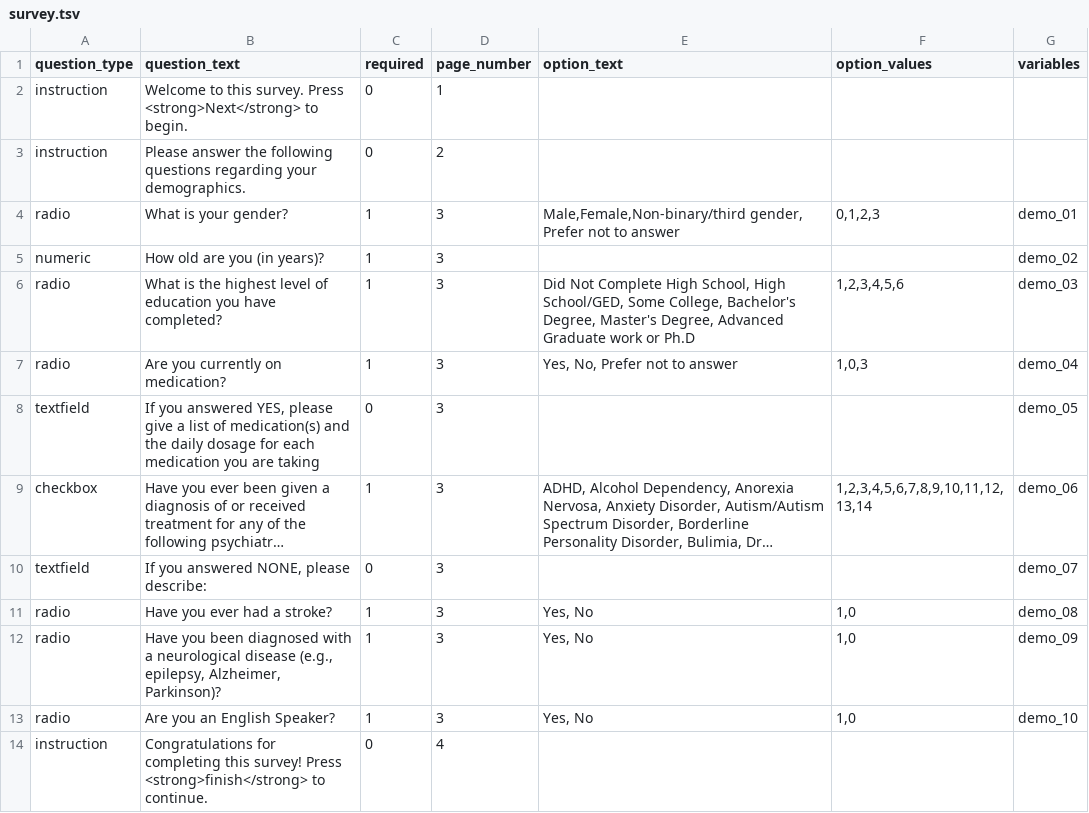
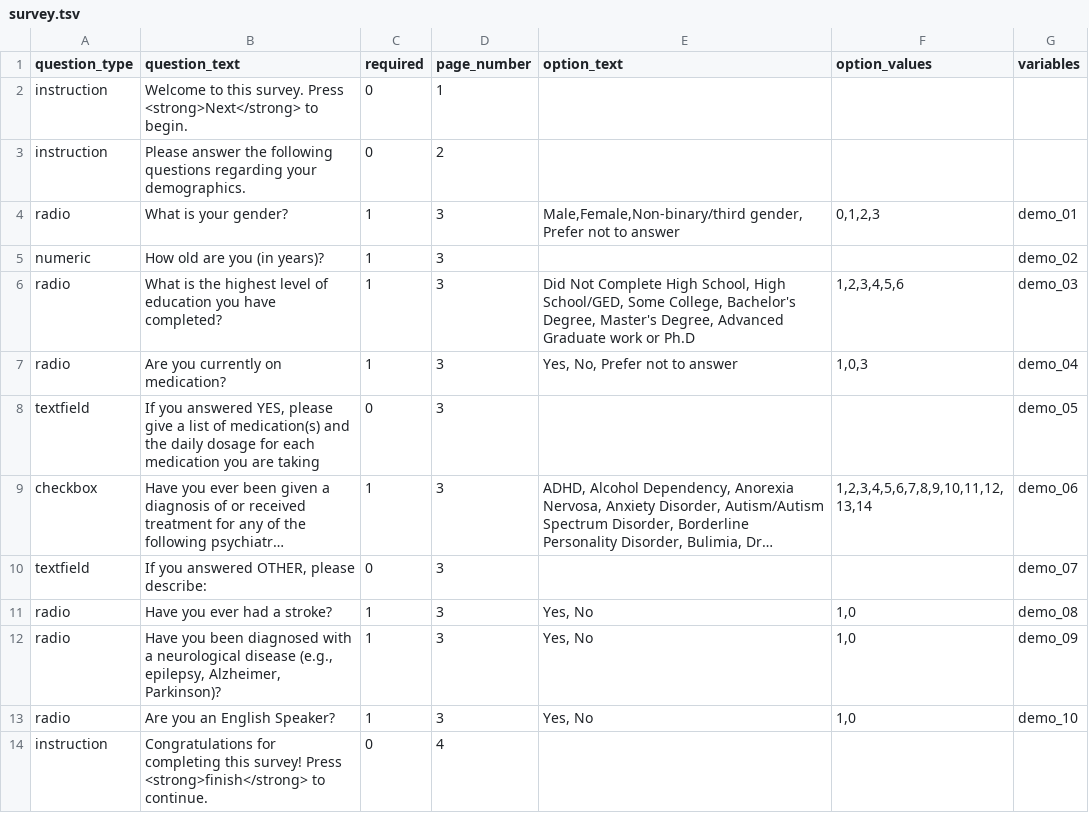
Before and after one commit to expfactory/expfactory-surveys, a TSV file: demographics_survey__short__psych/survey.tsv, drawn as a sheet; long unchanged cells end in …; the diff names each change by its address in the sheet, - before the commit and + after, or states it on an @@ line.

Commit message:
fixing typo demographics survey

```diff
--- a/demographics_survey__short__psych/survey.tsv
+++ b/demographics_survey__short__psych/survey.tsv
-B10 (question_text): If you answered NONE, please describe:
+B10 (question_text): If you answered OTHER, please describe:
```
